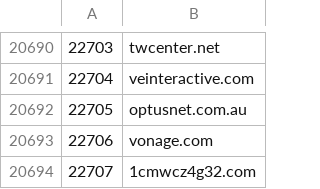
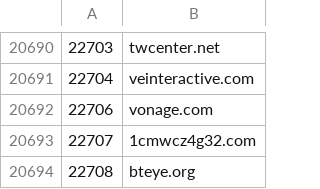
Before and after one commit to cnsuhao/SSOScraping, a CSV file: data/csv/2k-27k.csv, drawn as a sheet; only a part is shown, gaps mark what is left out; the shorter side is filled out with more unchanged rows; the diff names each change by its address in the sheet, - before the commit and + after, or states it on an @@ line.

```diff
--- a/data/csv/2k-27k.csv
+++ b/data/csv/2k-27k.csv
-row 20692: 22705 | optusnet.com.au
```
Also changed, not shown: data/csv/problems.csv.
